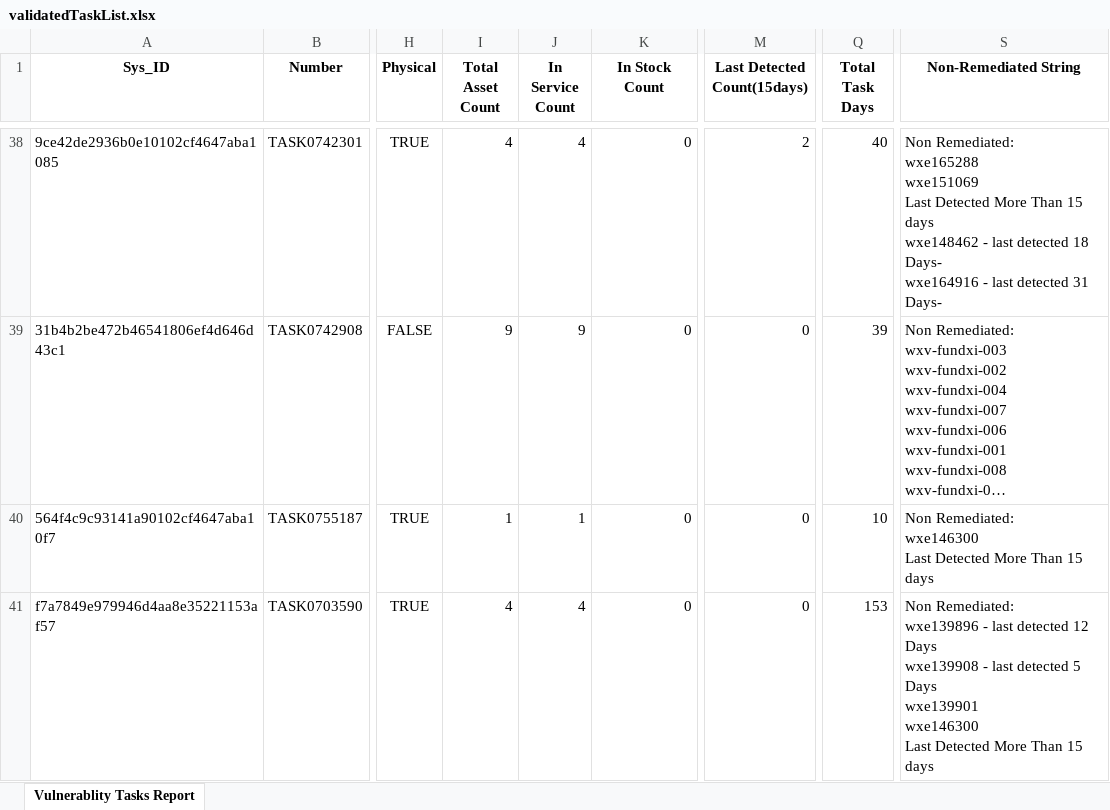
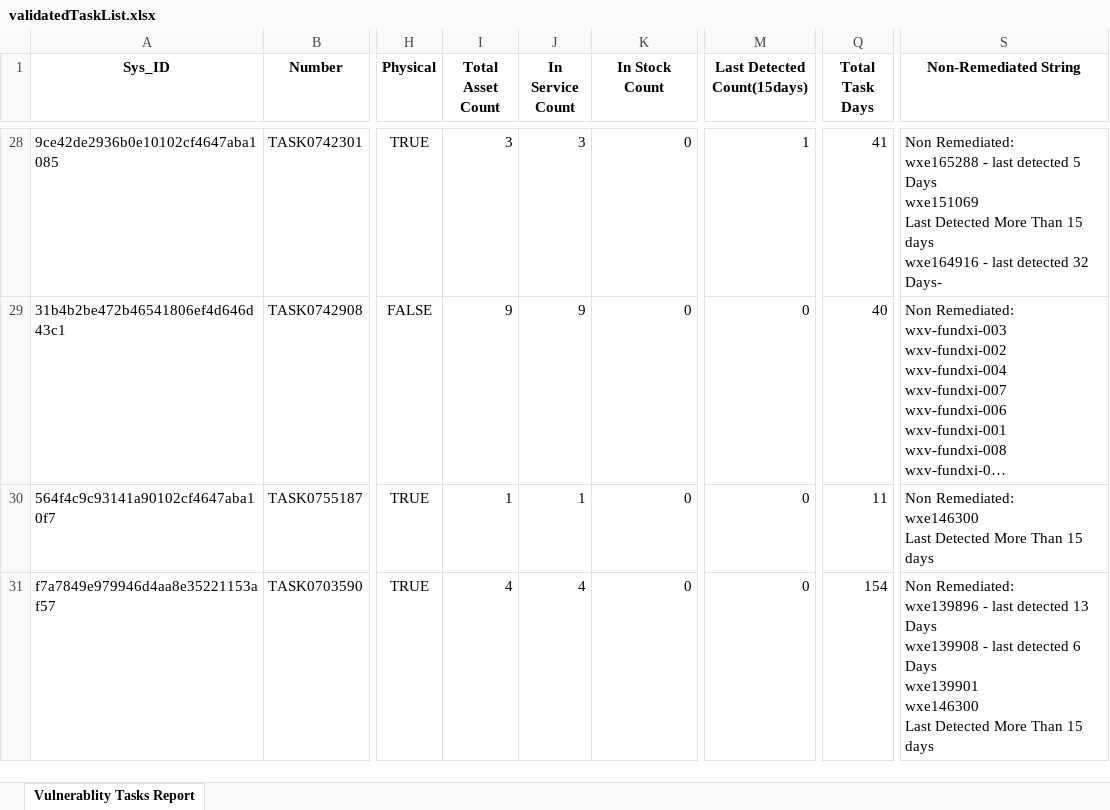
Before and after one commit to prasanth8696/Selenium-Automation, an Excel workbook: reports/validatedTaskList.xlsx, sheet Vulnerablity Tasks Report, drawn as a sheet; only a part is shown, gaps mark what is left out; long unchanged cells end in …; values as stored, in another font and other column widths than the file's, no borders; addresses are those after the commit; ↵ is a line break in a cell; the diff covers the shown part only; the diff names each change by its address in the sheet, - before the commit and + after, or states it on an @@ line.

```diff
--- a/reports/validatedTaskList.xlsx (sheet Vulnerablity Tasks Report)
+++ b/reports/validatedTaskList.xlsx (sheet Vulnerablity Tasks Report)
-I28 (Total Asset Count): 4
+I28 (Total Asset Count): 3
-J28 (In Service Count): 4
+J28 (In Service Count): 3
-M28 (Last Detected Count(15days)): 2
+M28 (Last Detected Count(15days)): 1
-Q28 (Total Task Days): 40
+Q28 (Total Task Days): 41
-S28 (Non-Remediated String): …Remediated: ↵ wxe165288 ↵ wxe151069 ↵ Last Detected More Than 15 days ↵ wxe148462 - last detected 18 Days- ↵ wxe164916 - last detected 31 Days-
+S28 (Non-Remediated String): …Remediated: ↵ wxe165288 - last detected 5 Days ↵ wxe151069 ↵ Last Detected More Than 15 days ↵ wxe164916 - last detected 32 Days-
-Q29 (Total Task Days): 39
+Q29 (Total Task Days): 40
-Q30 (Total Task Days): 10
+Q30 (Total Task Days): 11
-Q31 (Total Task Days): 153
+Q31 (Total Task Days): 154
-S31 (Non-Remediated String): …last detected 12 Days ↵ wxe139908 - last detected 5 Days ↵ wxe139901…
+S31 (Non-Remediated String): …last detected 13 Days ↵ wxe139908 - last detected 6 Days ↵ wxe139901…
```
Also changed, not shown: 7 added rows, 31 removed rows and 414 edited cells elsewhere in this sheet, 8 other files.
